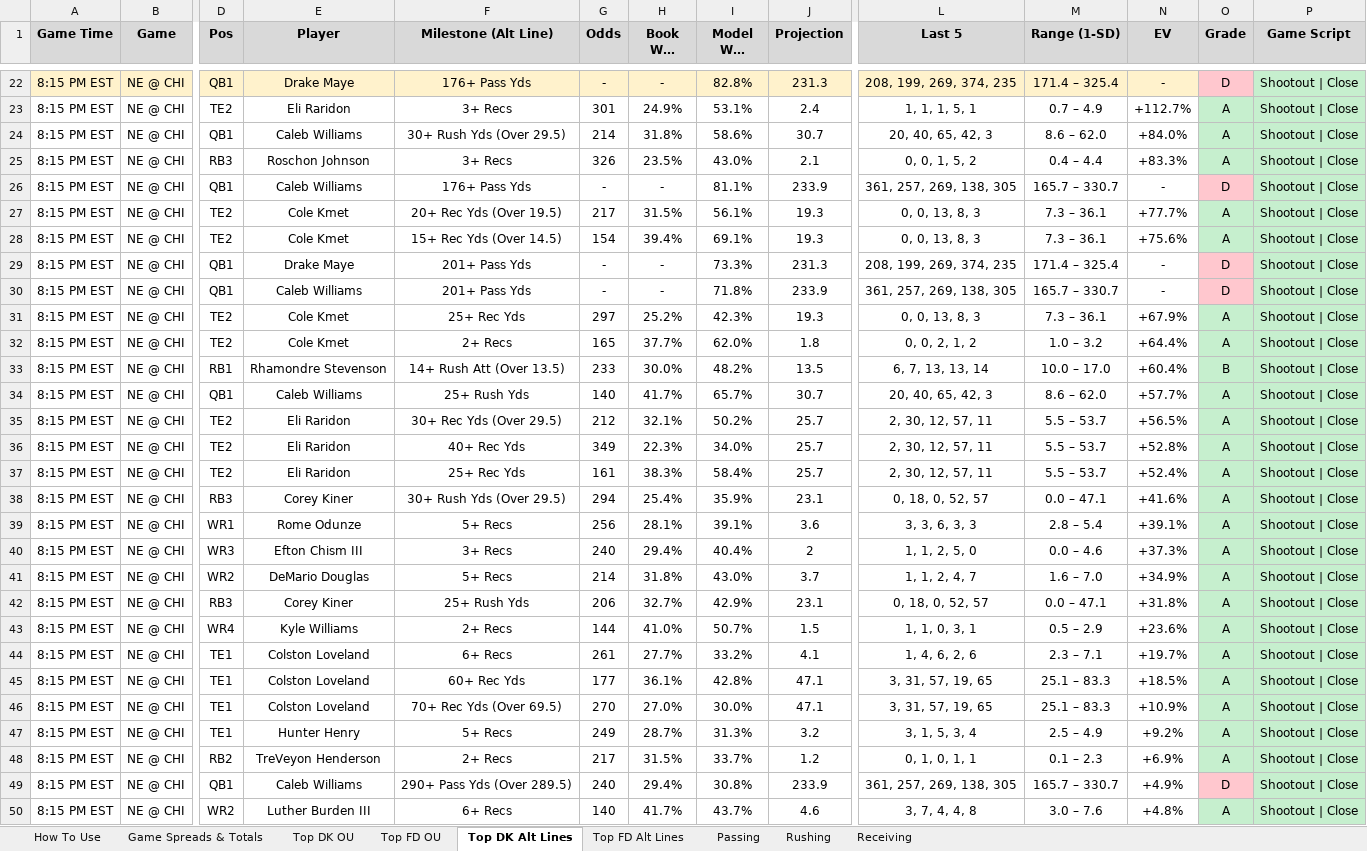
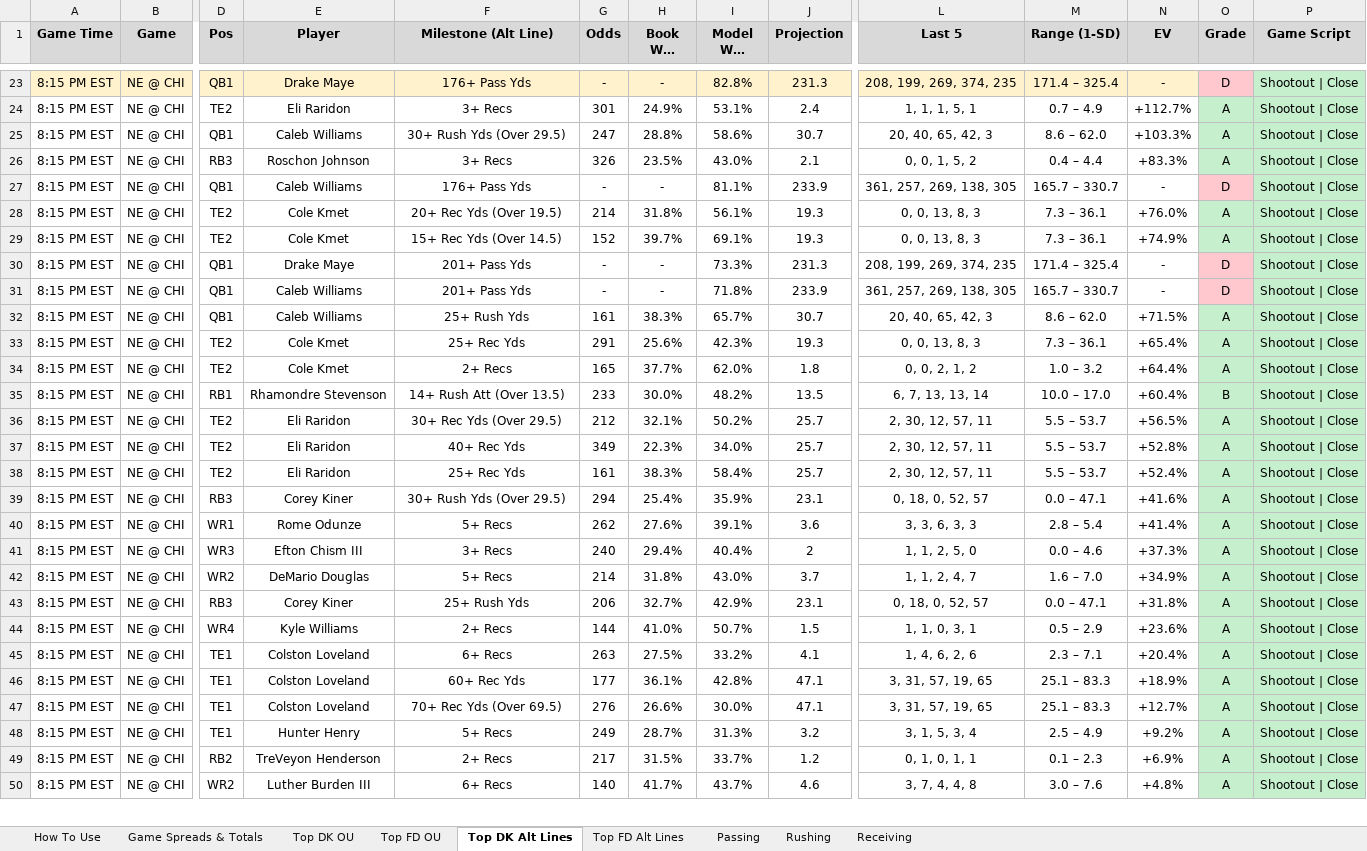
Before and after one commit to RhettTitus/nfl-dashboard, an Excel workbook: data/10-22-26.xlsx, sheet Top DK Alt Lines, drawn as a sheet; only a part is shown, gaps mark what is left out; long unchanged cells end in …; values as stored, in another font and other column widths than the file's, no borders; removed rows and columns are numbered as before the commit, all else as after; rows hold the shown columns only; the diff covers the shown part only; the diff names each change by its address in the sheet, - before the commit and + after, or states it on an @@ line.

```diff
--- a/data/10-22-26.xlsx (sheet Top DK Alt Lines)
+++ b/data/10-22-26.xlsx (sheet Top DK Alt Lines)
-G25 (Odds): 214
+G25 (Odds): 247
-H25 (Book Win Prob): 31.8%
+H25 (Book Win Prob): 28.8%
-N25 (EV): +84.0%
+N25 (EV): +103.3%
-G28 (Odds): 217
+G28 (Odds): 214
-H28 (Book Win Prob): 31.5%
+H28 (Book Win Prob): 31.8%
-N28 (EV): +77.7%
+N28 (EV): +76.0%
-G29 (Odds): 154
+G29 (Odds): 152
-H29 (Book Win Prob): 39.4%
+H29 (Book Win Prob): 39.7%
-N29 (EV): +75.6%
+N29 (EV): +74.9%
+row 32: 8:15 PM EST | NE @ CHI | QB1 | Caleb Williams | 25+ Rush Yds | 161 | 38.3% | 65.7% | 30.7 | 20, 40, 65, 42, 3 | 8.6 – 62.0 | +71.5% | A | Shootout | Close
-G33 (Odds): 297
+G33 (Odds): 291
-H33 (Book Win Prob): 25.2%
+H33 (Book Win Prob): 25.6%
-N33 (EV): +67.9%
+N33 (EV): +65.4%
-row 34: 8:15 PM EST | NE @ CHI | QB1 | Caleb Williams | 25+ Rush Yds | 140 | 41.7% | 65.7% | 30.7 | 20, 40, 65, 42, 3 | 8.6 – 62.0 | +57.7% | A | Shootout | Close
-G40 (Odds): 256
+G40 (Odds): 262
-H40 (Book Win Prob): 28.1%
+H40 (Book Win Prob): 27.6%
-N40 (EV): +39.1%
+N40 (EV): +41.4%
-G45 (Odds): 261
+G45 (Odds): 263
-H45 (Book Win Prob): 27.7%
+H45 (Book Win Prob): 27.5%
-N45 (EV): +19.7%
+N45 (EV): +20.4%
-N46 (EV): +18.5%
+N46 (EV): +18.9%
-G47 (Odds): 270
+G47 (Odds): 276
-H47 (Book Win Prob): 27.0%
+H47 (Book Win Prob): 26.6%
-N47 (EV): +10.9%
+N47 (EV): +12.7%
-row 49: 8:15 PM EST | NE @ CHI | QB1 | Caleb Williams | 290+ Pass Yds (Over 289.5) | 240 | 29.4% | 30.8% | 233.9 | 361, 257, 269, 138, 305 | 165.7 – 330.7 | +4.9% | D | Shootout | Close
```
Also changed, not shown: 4 added rows, 4 removed rows, 51 edited cells and cell formats elsewhere in this sheet, sheet Top FD Alt Lines, sheet Top DK OU, sheet Top FD OU, sheet Receiving, sheet Passing, sheet Game Spreads & Totals, data/SEASON_2026_PLAYER_PROFILES.xlsx.
